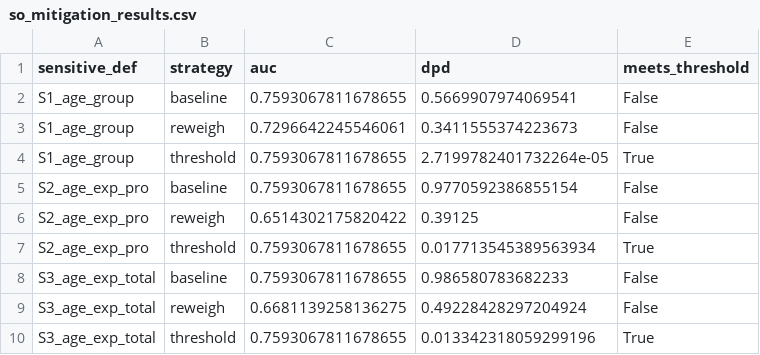
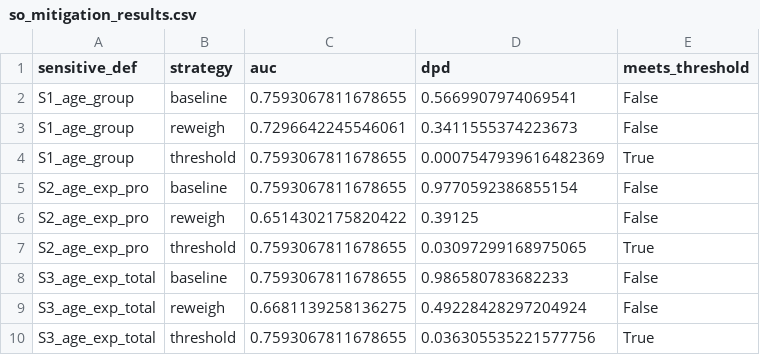
Before and after one commit to Teamworkindustrylab/Auditing-How-Age-and-Gender-Bias-Amplify-Inequality-through-ML-predictions, a CSV file: outputs/so_mitigation_results.csv, drawn as a sheet.

```diff
--- a/outputs/so_mitigation_results.csv
+++ b/outputs/so_mitigation_results.csv
@@ -3,8 +3,8 @@ S1_age_group,baseline,0.7593067811678655,0.5669907974069541,False
 S1_age_group,reweigh,0.7296642245546061,0.3411555374223673,False
-S1_age_group,threshold,0.7593067811678655,2.7199782401732264e-05,True
+S1_age_group,threshold,0.7593067811678655,0.0007547939616482369,True
 S2_age_exp_pro,baseline,0.7593067811678655,0.9770592386855154,False
 S2_age_exp_pro,reweigh,0.6514302175820422,0.39125,False
-S2_age_exp_pro,threshold,0.7593067811678655,0.017713545389563934,True
+S2_age_exp_pro,threshold,0.7593067811678655,0.03097299168975065,True
 S3_age_exp_total,baseline,0.7593067811678655,0.986580783682233,False
 S3_age_exp_total,reweigh,0.6681139258136275,0.49228428297204924,False
-S3_age_exp_total,threshold,0.7593067811678655,0.013342318059299196,True
+S3_age_exp_total,threshold,0.7593067811678655,0.036305535221577756,True
```
Also changed, not shown: outputs/fcc_intersectional_results.csv, outputs/so_intersectional_results.csv, 41 other files.
